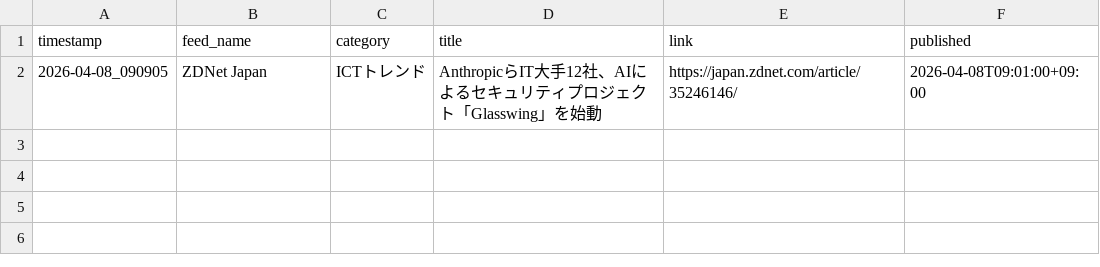
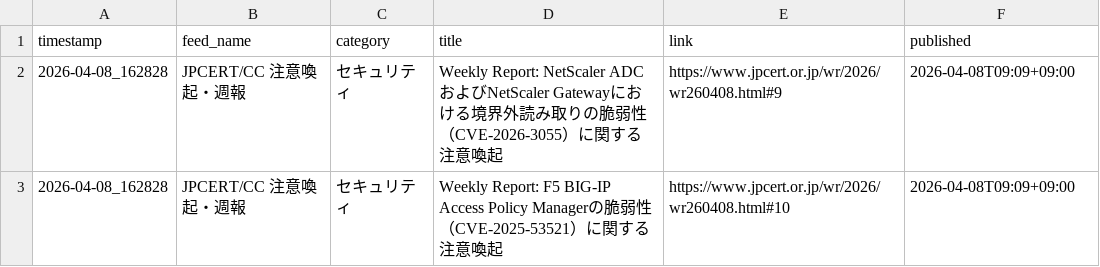
Before and after one commit to Keita50/rss_monitor, a CSV file: data/latest.csv, drawn as a sheet.

```diff
--- a/data/latest.csv
+++ b/data/latest.csv
@@ -1,2 +1,3 @@
 timestamp,feed_name,category,title,link,published
-2026-04-08_090905,ZDNet Japan,ICTトレンド,AnthropicらIT大手12社、AIによるセキュリティプロジェクト「Glasswing」を始動,https://japan.zdnet.com/article/35246146/,2026-04-08T09:01:00+09:00
+2026-04-08_162828,JPCERT/CC 注意喚起・週報,セキュリティ,Weekly Report: NetScaler ADCおよびNetScaler Gatewayにおける境界外読み取りの脆弱性（CVE-2026-3055）に関する注意喚起,https://www.jpcert.or.jp/wr/2026/wr260408.html#9,2026-04-08T09:09+09:00
+2026-04-08_162828,JPCERT/CC 注意喚起・週報,セキュリティ,Weekly Report: F5 BIG-IP Access Policy Managerの脆弱性（CVE-2025-53521）に関する注意喚起,https://www.jpcert.or.jp/wr/2026/wr260408.html#10,2026-04-08T09:09+09:00
```
Also changed, not shown: 2 other files.
